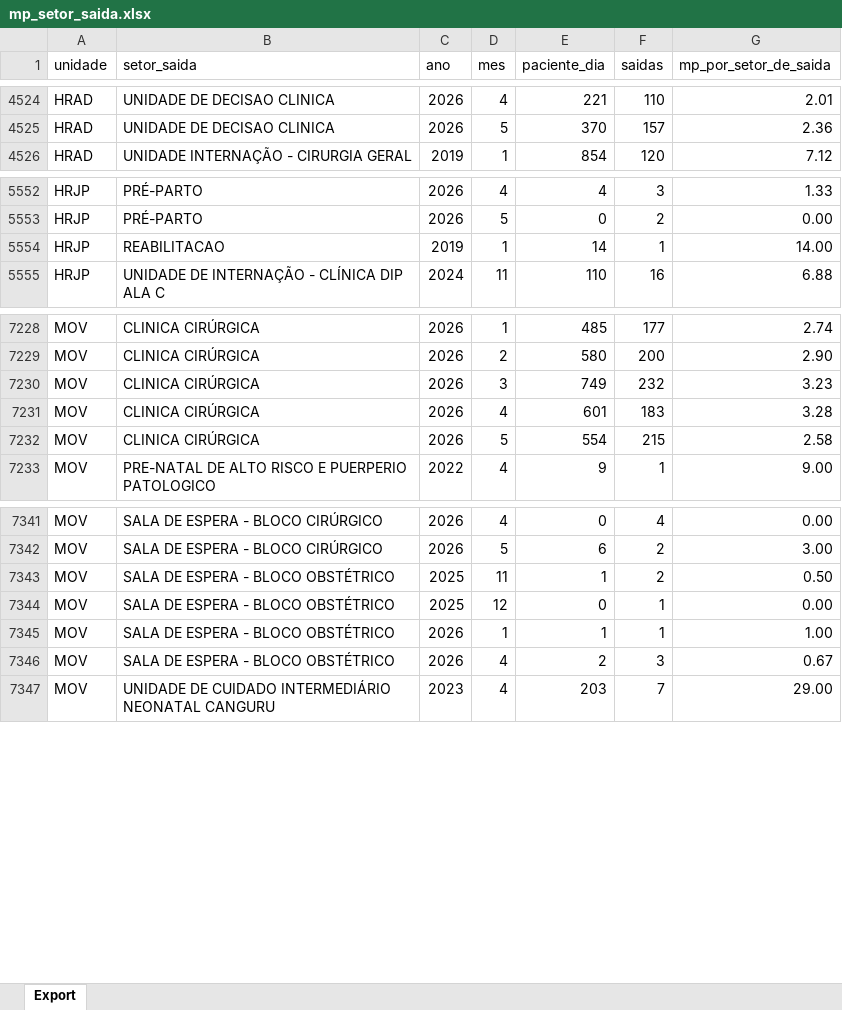
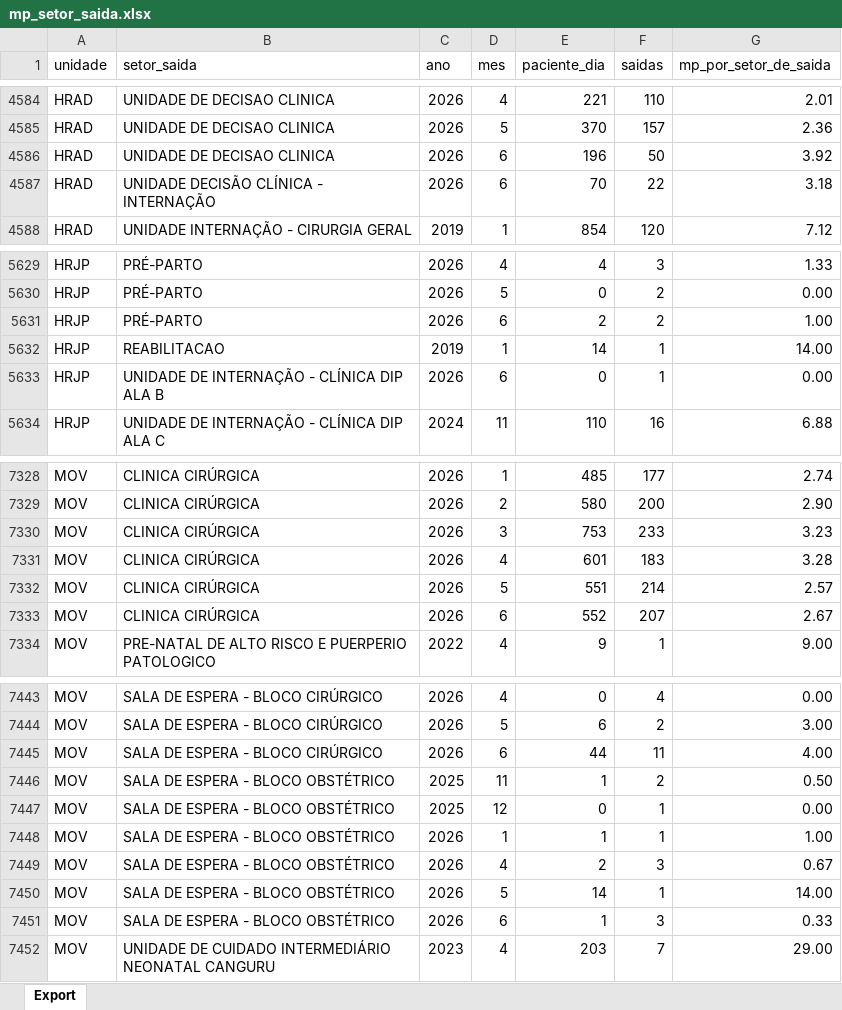
Before and after one commit to transparencia-mg/fhemig_media-permanencia-setor-saida, an Excel workbook: upload/mp_setor_saida.xlsx, sheet Export, drawn as a sheet; only a part is shown, gaps mark what is left out; values as stored, in another font and other column widths than the file's, no borders; addresses are those after the commit; the diff covers the shown part only; the diff names each change by its address in the sheet, - before the commit and + after, or states it on an @@ line.

```diff
--- a/upload/mp_setor_saida.xlsx (sheet Export)
+++ b/upload/mp_setor_saida.xlsx (sheet Export)
+row 4586: HRAD | UNIDADE DE DECISAO CLINICA | 2026 | 6 | 196 | 50 | 3.92
+row 4587: HRAD | UNIDADE DECISÃO CLÍNICA - INTERNAÇÃO | 2026 | 6 | 70 | 22 | 3.18
+row 5631: HRJP | PRÉ-PARTO | 2026 | 6 | 2 | 2 | 1.00
+row 5633: HRJP | UNIDADE DE INTERNAÇÃO - CLÍNICA DIP ALA B | 2026 | 6 | 0 | 1 | 0.00
-E7330 (paciente_dia): 749
+E7330 (paciente_dia): 753
-F7330 (saidas): 232
+F7330 (saidas): 233
-E7332 (paciente_dia): 554
+E7332 (paciente_dia): 551
-F7332 (saidas): 215
+F7332 (saidas): 214
-G7332 (mp_por_setor_de_saida): 2.58
+G7332 (mp_por_setor_de_saida): 2.57
+row 7333: MOV | CLINICA CIRÚRGICA | 2026 | 6 | 552 | 207 | 2.67
+row 7445: MOV | SALA DE ESPERA - BLOCO CIRÚRGICO | 2026 | 6 | 44 | 11 | 4.00
+row 7450: MOV | SALA DE ESPERA - BLOCO OBSTÉTRICO | 2026 | 5 | 14 | 1 | 14.00
+row 7451: MOV | SALA DE ESPERA - BLOCO OBSTÉTRICO | 2026 | 6 | 1 | 3 | 0.33
```
Also changed, not shown: 103 added rows and 24 edited cells elsewhere in this sheet.
